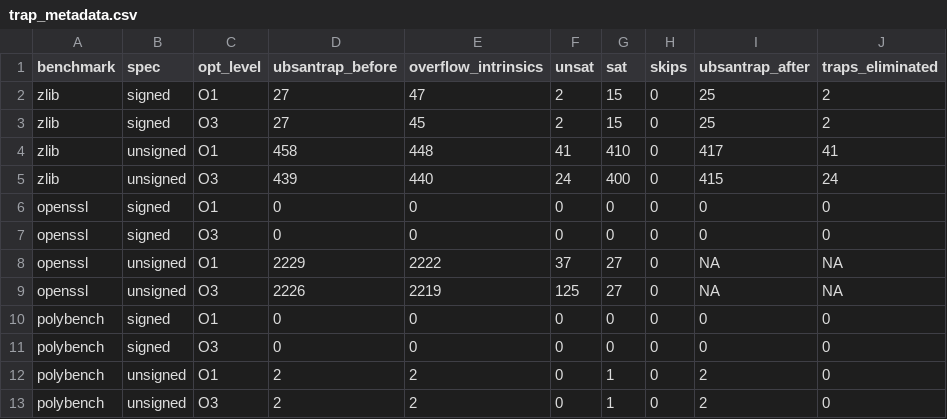
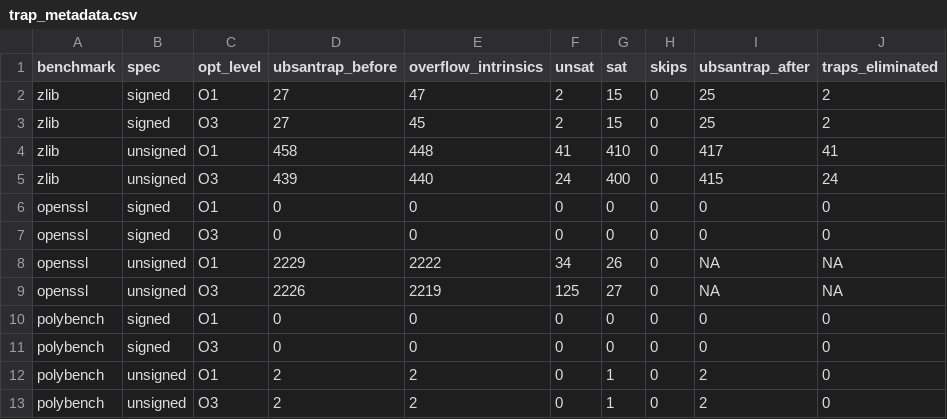
Before and after one commit to AmiraliE1380/ODeSSy, a CSV file: evaluation/trap_metadata.csv, drawn as a sheet; only a part is shown; the diff names each change by its address in the sheet, - before the commit and + after, or states it on an @@ line.

```diff
--- a/evaluation/trap_metadata.csv
+++ b/evaluation/trap_metadata.csv
-F8 (unsat): 37
+F8 (unsat): 34
-G8 (sat): 27
+G8 (sat): 26
```
Also changed, not shown: 57 other files.
